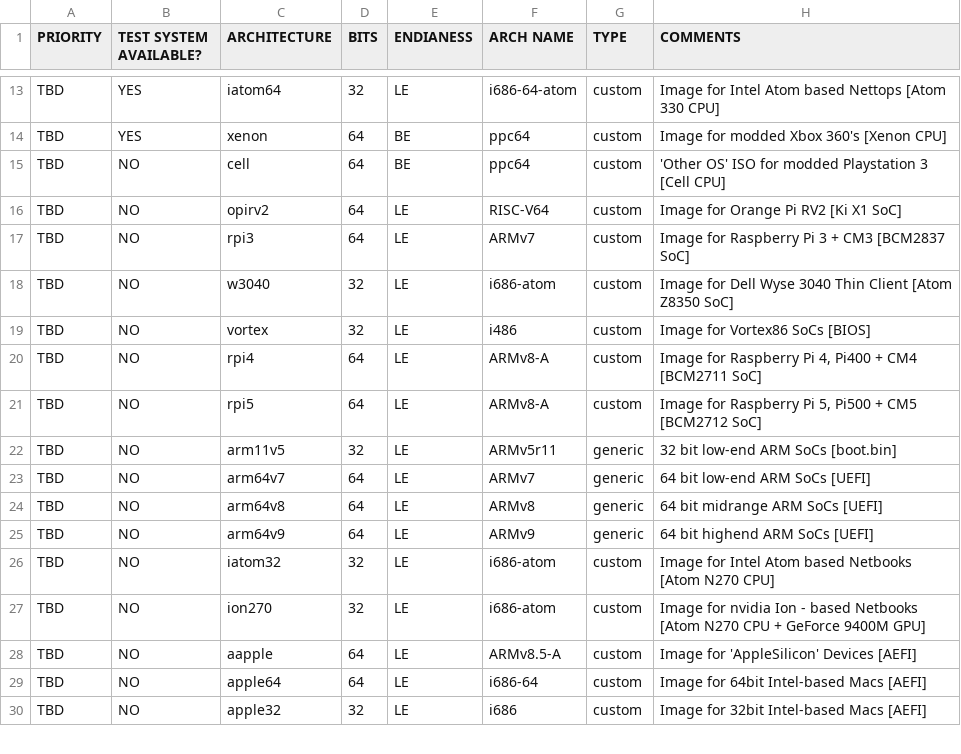
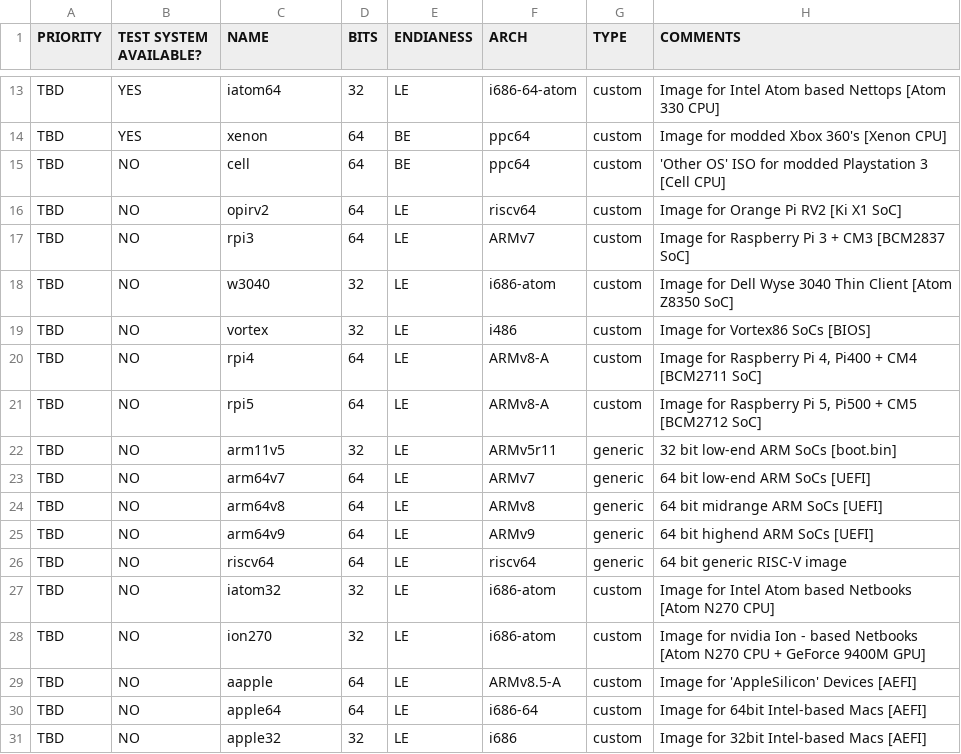
Before and after one commit to OS-1337/OS1337, a TSV file: docu/ideas/architectures.tsv, drawn as a sheet; only a part is shown, gaps mark what is left out; the diff names each change by its address in the sheet, - before the commit and + after, or states it on an @@ line.

Commit message:
corrected namings and added riscv64 entry for architectures.tsv (wishlist)
Signed-off-by: kkarhan <kevin@karhan.guru>

```diff
--- a/docu/ideas/architectures.tsv
+++ b/docu/ideas/architectures.tsv
-C1: ARCHITECTURE
+C1: NAME
-F1: ARCH NAME
+F1: ARCH
-F16 (ARCH): RISC-V64
+F16 (ARCH): riscv64
+row 26: TBD | NO | riscv64 | 64 | LE | riscv64 | generic | 64 bit generic RISC-V image
```
